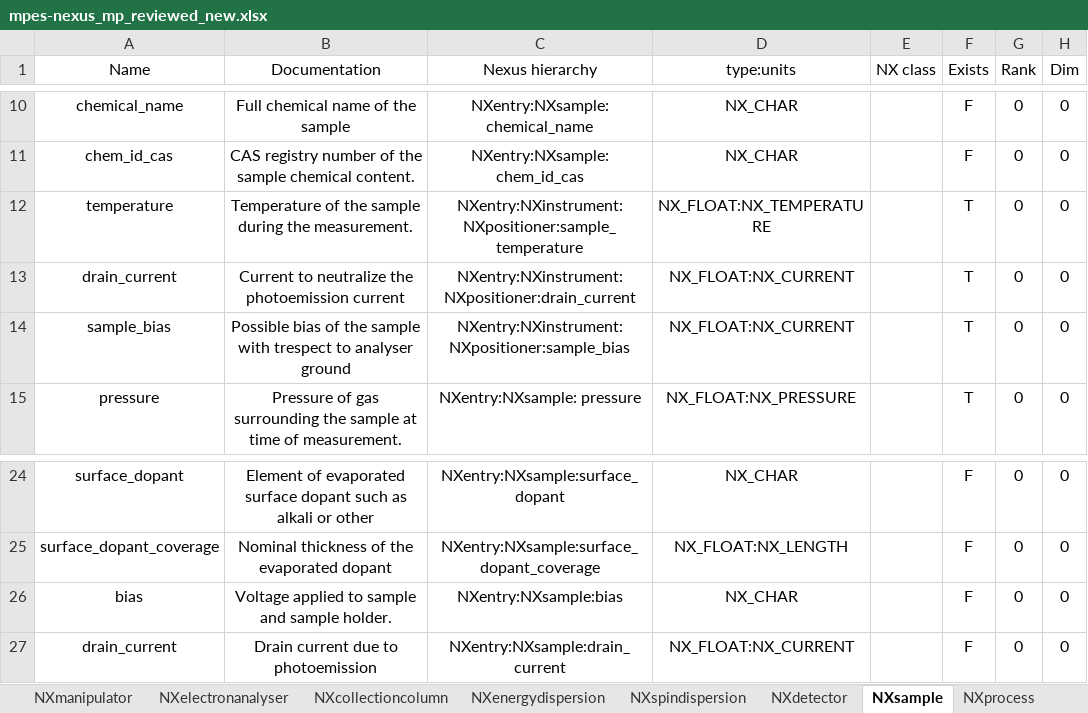
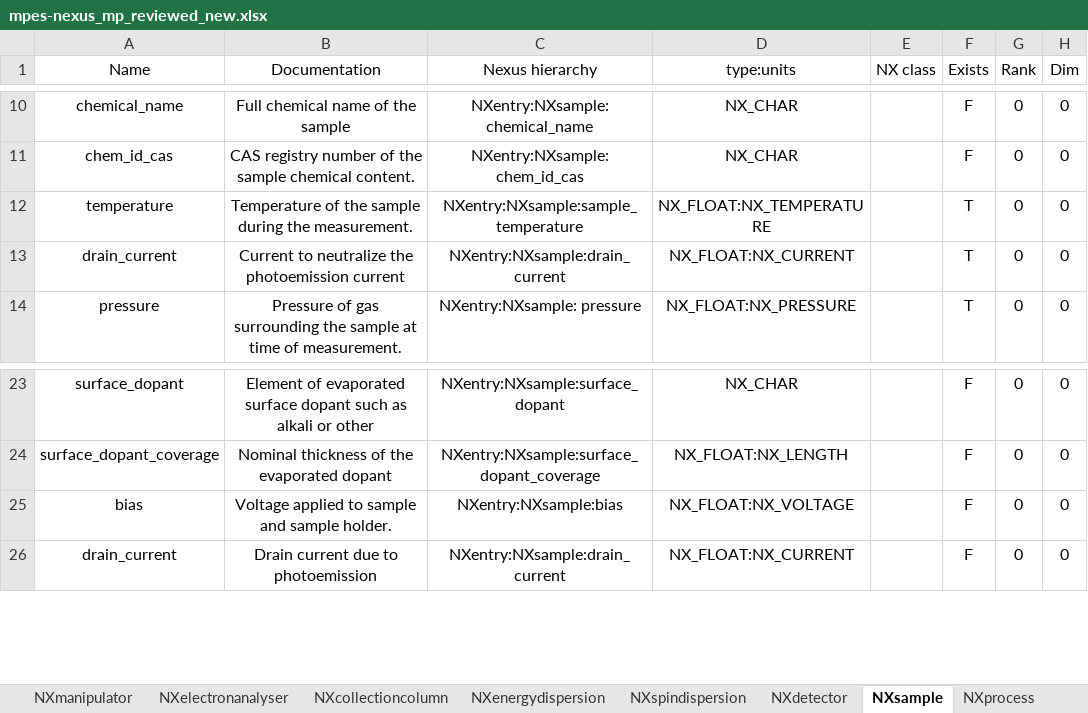
Before and after one commit to FAIRmat-NFDI/data-modeling, an Excel workbook: ARPES/tabular-to-yaml/mpes-nexus_mp_reviewed_new.xlsx, sheet NXsample, drawn as a sheet; only a part is shown, gaps mark what is left out; values as stored, in another font and other column widths than the file's, no borders; removed rows and columns are numbered as before the commit, all else as after; the diff names each change by its address in the sheet, - before the commit and + after, or states it on an @@ line.

Commit message:
Corrected NeXus paths

```diff
--- a/ARPES/tabular-to-yaml/mpes-nexus_mp_reviewed_new.xlsx (sheet NXsample)
+++ b/ARPES/tabular-to-yaml/mpes-nexus_mp_reviewed_new.xlsx (sheet NXsample)
-C12 (Nexus hierarchy): NXentry:NXinstrument:NXpositioner:sample_temperature
+C12 (Nexus hierarchy): NXentry:NXsample:sample_temperature
-C13 (Nexus hierarchy): NXentry:NXinstrument:NXpositioner:drain_current
+C13 (Nexus hierarchy): NXentry:NXsample:drain_current
-row 14: sample_bias | Possible bias of the sample with trespect to analyser ground | NXentry:NXinstrument:NXpositioner:sample_bias | NX_FLOAT:NX_CURRENT |  | T | 0 | 0
-D25 (type:units): NX_CHAR
+D25 (type:units): NX_FLOAT:NX_VOLTAGE
```
Also changed, not shown: sheet NXentry.
